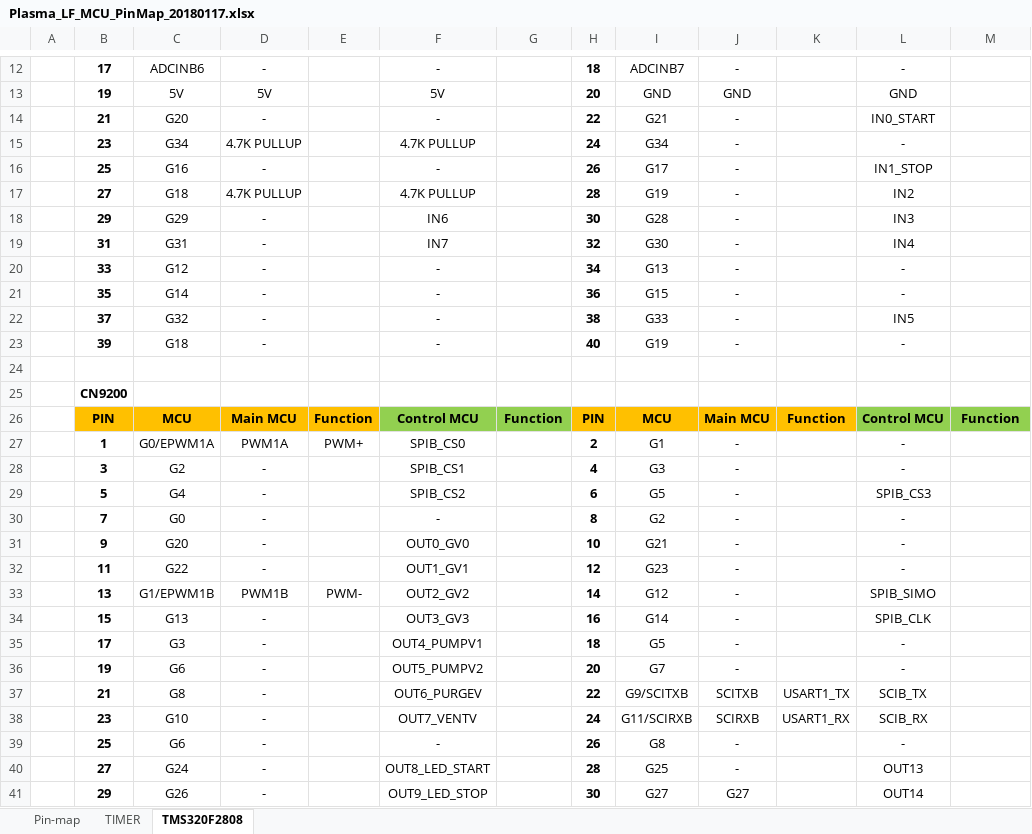
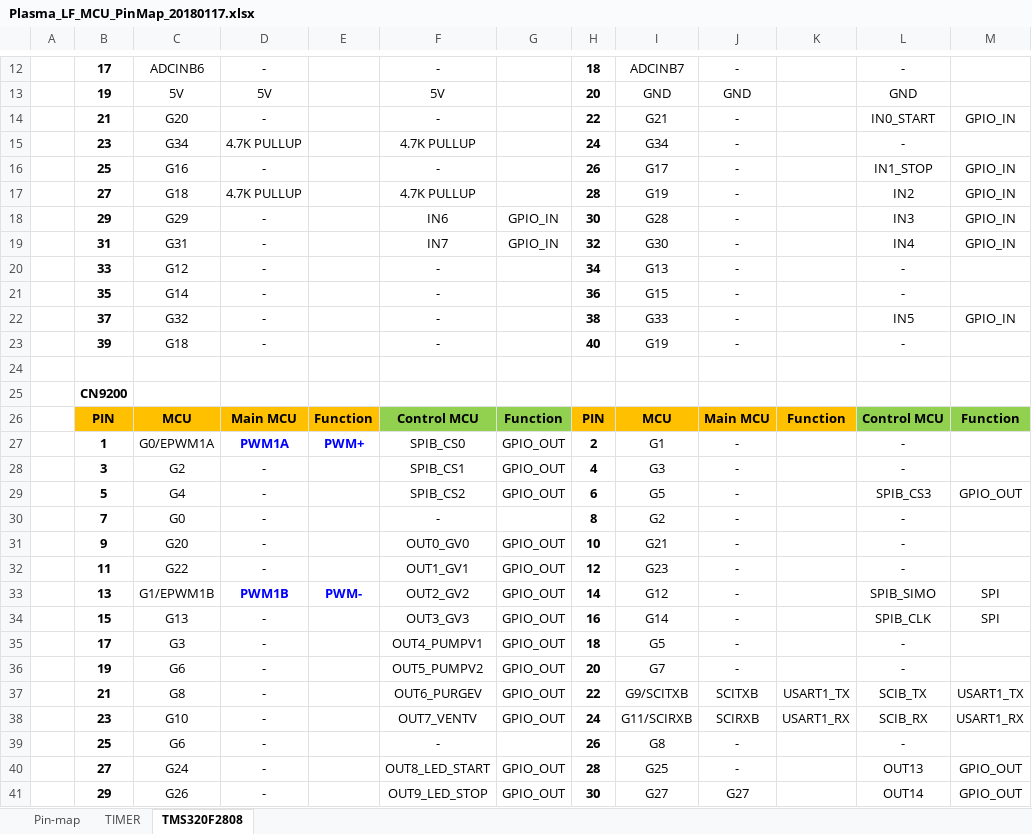
Before and after one commit to ArvidJoung/Plasma_LF, an Excel workbook: 1_LF_Generator_MCU/Plasma_LF_MCU_PinMap_20180117.xlsx, sheet TMS320F2808, drawn as a sheet; only a part is shown, gaps mark what is left out; values as stored, in another font and other column widths than the file's, no borders; the diff covers the shown part only; the diff names each change by its address in the sheet, - before the commit and + after, or states it on an @@ line.

```diff
--- a/1_LF_Generator_MCU/Plasma_LF_MCU_PinMap_20180117.xlsx (sheet TMS320F2808)
+++ b/1_LF_Generator_MCU/Plasma_LF_MCU_PinMap_20180117.xlsx (sheet TMS320F2808)
-M14: (empty)
+M14: GPIO_IN
-M16:M19: (empty)
+M16:M19: GPIO_IN
-G18:G19: (empty)
+G18:G19: GPIO_IN
-M22: (empty)
+M22: GPIO_IN
@@ D27:E27 bold: off → on, text colour: black → #0000FF @@
-G27:G29: (empty)
+G27:G29: GPIO_OUT
-M29: (empty)
+M29: GPIO_OUT
-G31:G38: (empty)
+G31:G38: GPIO_OUT
@@ D33:E33 bold: off → on, text colour: black → #0000FF @@
-M33:M34: (empty)
+M33:M34: SPI
-M37: (empty)
+M37: USART1_TX
-M38: (empty)
+M38: USART1_RX
-G40:G41: (empty)
+G40:G41: GPIO_OUT
-M40:M41: (empty)
+M40:M41: GPIO_OUT
```
Also changed, not shown: 12 edited cells elsewhere in this sheet, sheet Pin-map, formulas that keep their value, hidden cells, 2 other files.
